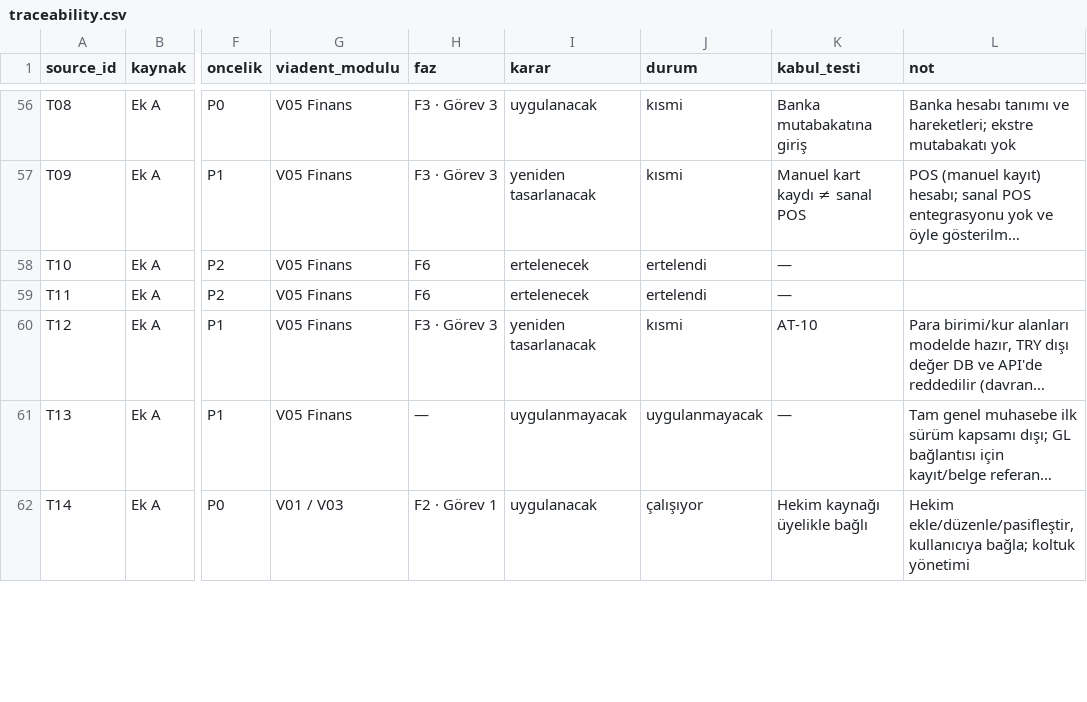
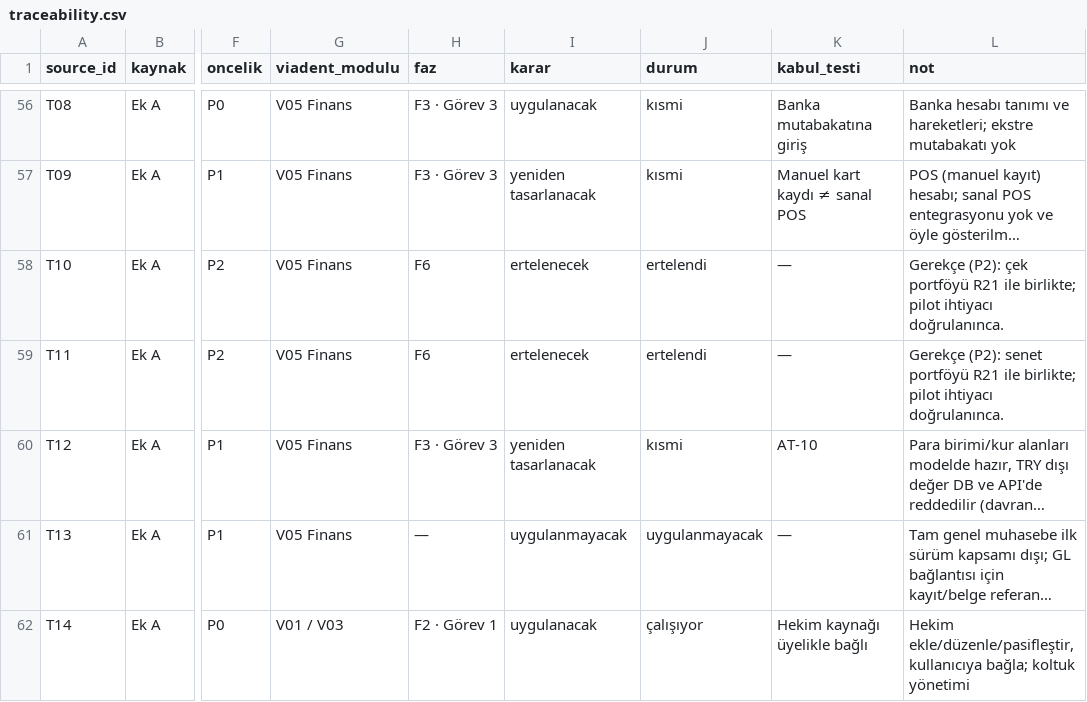
Before and after one commit to Bahoz2113/piadent, a CSV file: docs/traceability.csv, drawn as a sheet; only a part is shown, gaps mark what is left out; long unchanged cells end in …; the diff covers the shown part only; the diff names each change by its address in the sheet, - before the commit and + after, or states it on an @@ line.

```diff
--- a/docs/traceability.csv
+++ b/docs/traceability.csv
-L58 (not): (empty)
+L58 (not): Gerekçe (P2): çek portföyü R21 ile birlikte; pilot ihtiyacı doğrulanınca.
-L59 (not): (empty)
+L59 (not): Gerekçe (P2): senet portföyü R21 ile birlikte; pilot ihtiyacı doğrulanınca.
```
Also changed, not shown: 56 edited cells elsewhere in this file, 40 other files.
